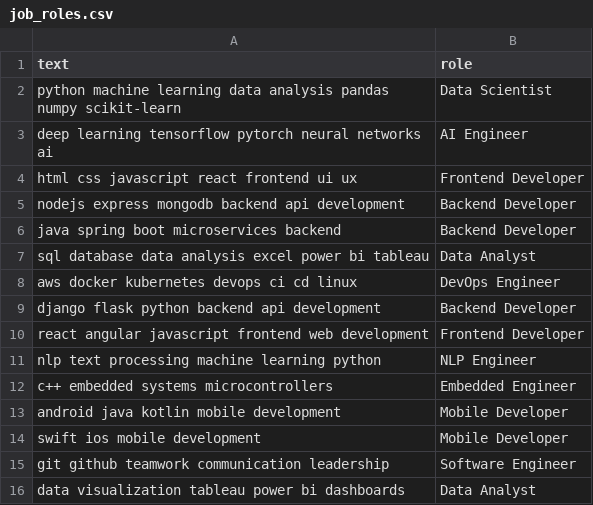
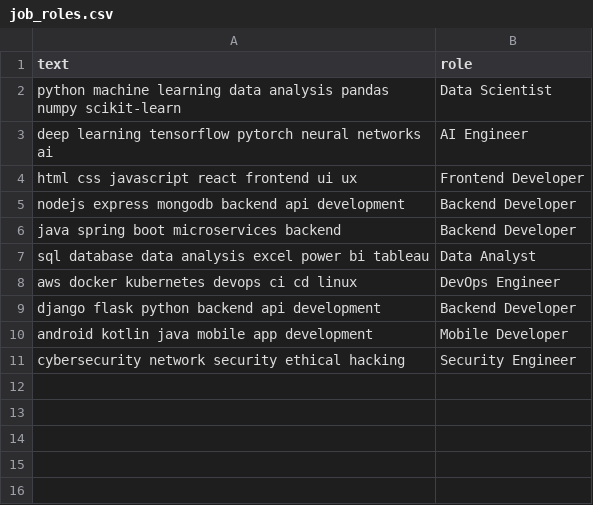
Before and after one commit to DurgaPavan0923/ai-resume-screening-system, a CSV file: data/job_roles.csv, drawn as a sheet; removed rows and columns are numbered as before the commit, all else as after; the diff names each change by its address in the sheet, - before the commit and + after, or states it on an @@ line.

Commit message:
Update job_roles.csv

```diff
--- a/data/job_roles.csv
+++ b/data/job_roles.csv
-row 10: react angular javascript frontend web development | Frontend Developer
-row 11: nlp text processing machine learning python | NLP Engineer
-row 12: c++ embedded systems microcontrollers | Embedded Engineer
-A10 (text): android java kotlin mobile development
+A10 (text): android kotlin java mobile app development
-row 14: swift ios mobile development | Mobile Developer
-row 15: git github teamwork communication leadership | Software Engineer
-row 16: data visualization tableau power bi dashboards | Data Analyst
+row 11: cybersecurity network security ethical hacking | Security Engineer
```
